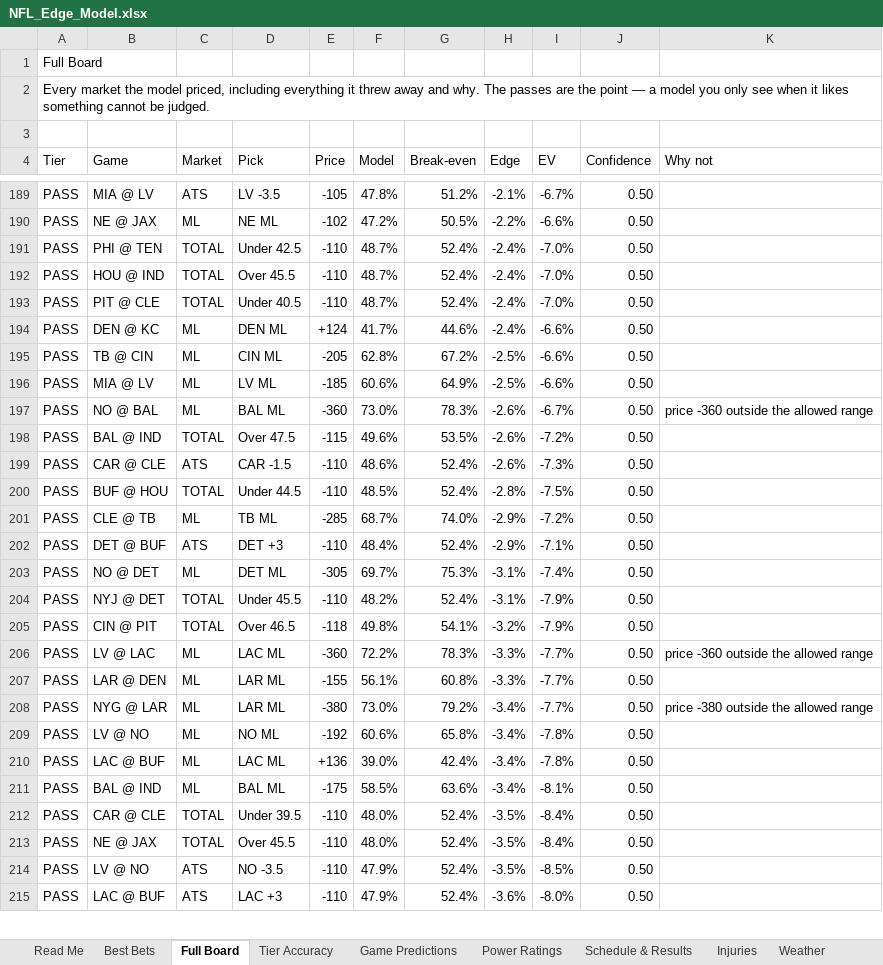
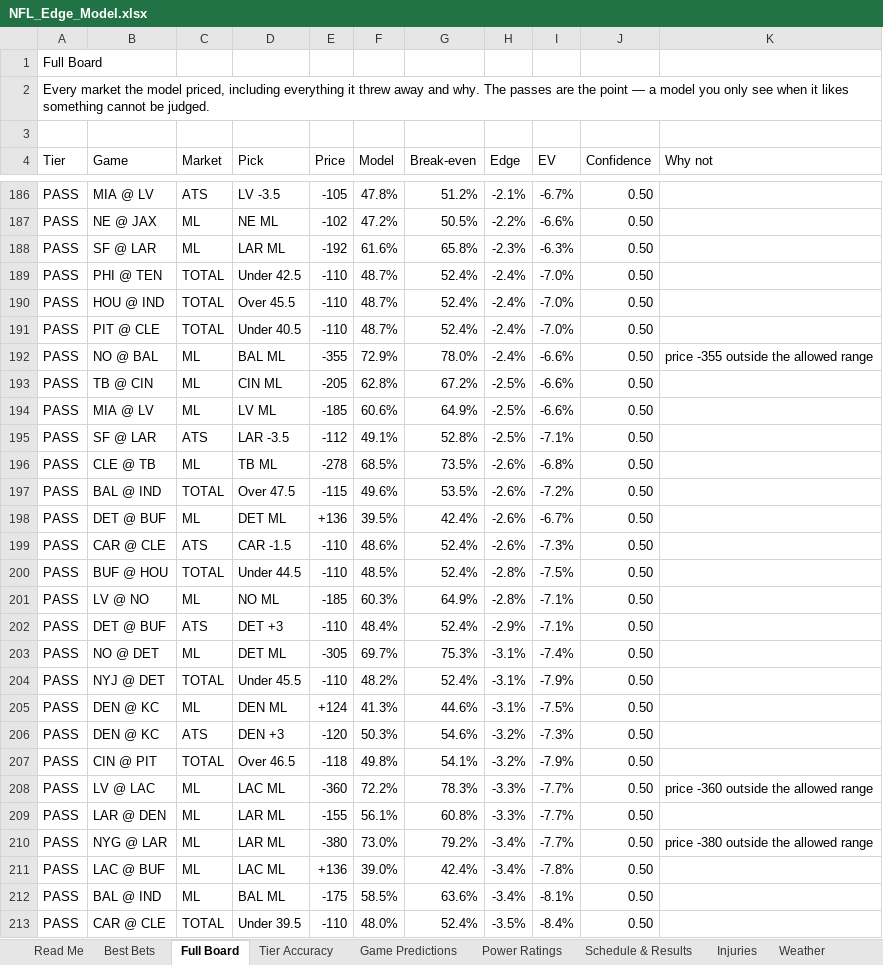
Before and after one commit to CHILLYCHILLY14/nfl-edge, an Excel workbook: NFL_Edge_Model.xlsx, sheet Full Board, drawn as a sheet; only a part is shown, gaps mark what is left out; the shorter side is filled out with more unchanged rows; values as stored, in another font and other column widths than the file's, no cell formats; table styles not drawn; removed rows and columns are numbered as before the commit, all else as after; the diff covers the shown part only; the diff names each change by its address in the sheet, - before the commit and + after, or states it on an @@ line.

```diff
--- a/NFL_Edge_Model.xlsx (sheet Full Board)
+++ b/NFL_Edge_Model.xlsx (sheet Full Board)
+row 188: PASS | SF @ LAR | ML | LAR ML | -192 | 61.6% | 65.8% | -2.3% | -6.3% | 0.50
-B192 (Game): DEN @ KC
+B192 (Game): NO @ BAL
-D192 (Pick): DEN ML
+D192 (Pick): BAL ML
-E192 (Price): +124
+E192 (Price): -355
-F192 (Model): 41.7%
+F192 (Model): 72.9%
-G192 (Break-even): 44.6%
+G192 (Break-even): 78.0%
-K192 (Why not): (empty)
+K192 (Why not): price -355 outside the allowed range
+row 195: PASS | SF @ LAR | ATS | LAR -3.5 | -112 | 49.1% | 52.8% | -2.5% | -7.1% | 0.50
-B196 (Game): NO @ BAL
+B196 (Game): CLE @ TB
-D196 (Pick): BAL ML
+D196 (Pick): TB ML
-E196 (Price): -360
+E196 (Price): -278
-F196 (Model): 73.0%
+F196 (Model): 68.5%
-G196 (Break-even): 78.3%
+G196 (Break-even): 73.5%
-I196 (EV): -6.7%
+I196 (EV): -6.8%
-K196 (Why not): price -360 outside the allowed range
+K196 (Why not): (empty)
+row 198: PASS | DET @ BUF | ML | DET ML | +136 | 39.5% | 42.4% | -2.6% | -6.7% | 0.50
-B201 (Game): CLE @ TB
+B201 (Game): LV @ NO
-D201 (Pick): TB ML
+D201 (Pick): NO ML
-E201 (Price): -285
+E201 (Price): -185
-F201 (Model): 68.7%
+F201 (Model): 60.3%
-G201 (Break-even): 74.0%
+G201 (Break-even): 64.9%
-H201 (Edge): -2.9%
+H201 (Edge): -2.8%
-I201 (EV): -7.2%
+I201 (EV): -7.1%
+row 205: PASS | DEN @ KC | ML | DEN ML | +124 | 41.3% | 44.6% | -3.1% | -7.5% | 0.50
+row 206: PASS | DEN @ KC | ATS | DEN +3 | -120 | 50.3% | 54.6% | -3.2% | -7.3% | 0.50
-row 209: PASS | LV @ NO | ML | NO ML | -192 | 60.6% | 65.8% | -3.4% | -7.8% | 0.50
```
Also changed, not shown: 21 added rows, 25 removed rows, 1 moved row and 79 edited cells elsewhere in this sheet, sheet Weather, sheet Best Bets, sheet Schedule & Results, sheet Injuries, sheet Game Predictions, sheet Power Ratings, 2 more sheets, cell formats, 18 other files.
